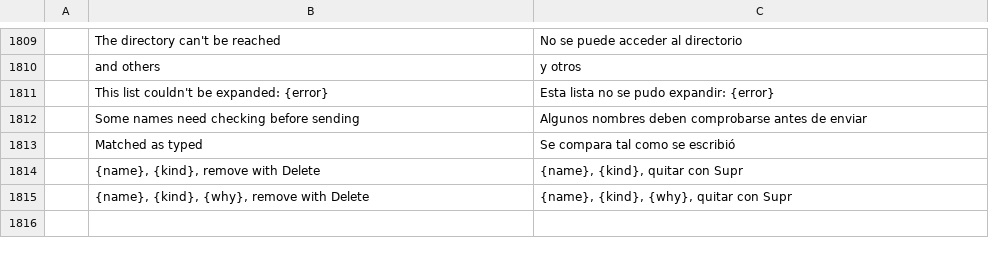
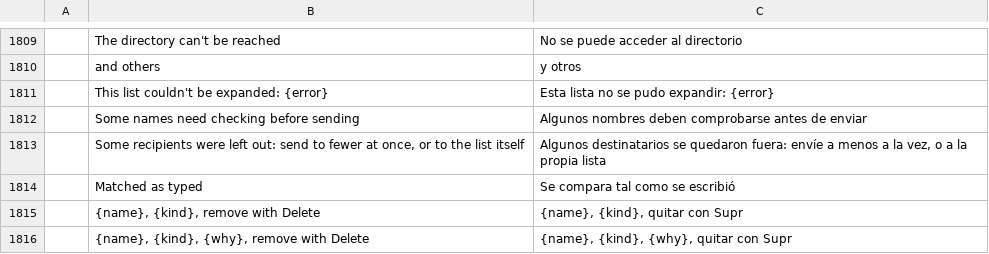
Before and after one commit to dgaudin/quatrelle, a TSV file: crates/ui-egui/src/i18n/es.tsv, drawn as a sheet; only a part is shown, gaps mark what is left out; the diff names each change by its address in the sheet, - before the commit and + after, or states it on an @@ line.

```diff
--- a/crates/ui-egui/src/i18n/es.tsv
+++ b/crates/ui-egui/src/i18n/es.tsv
+row 1813:  | Some recipients were left out: send to fewer at once, or to the list itself | Algunos destinatarios se quedaron fuera: envíe a menos a la vez, o a la propia lista
```
Also changed, not shown: 16 other files.
